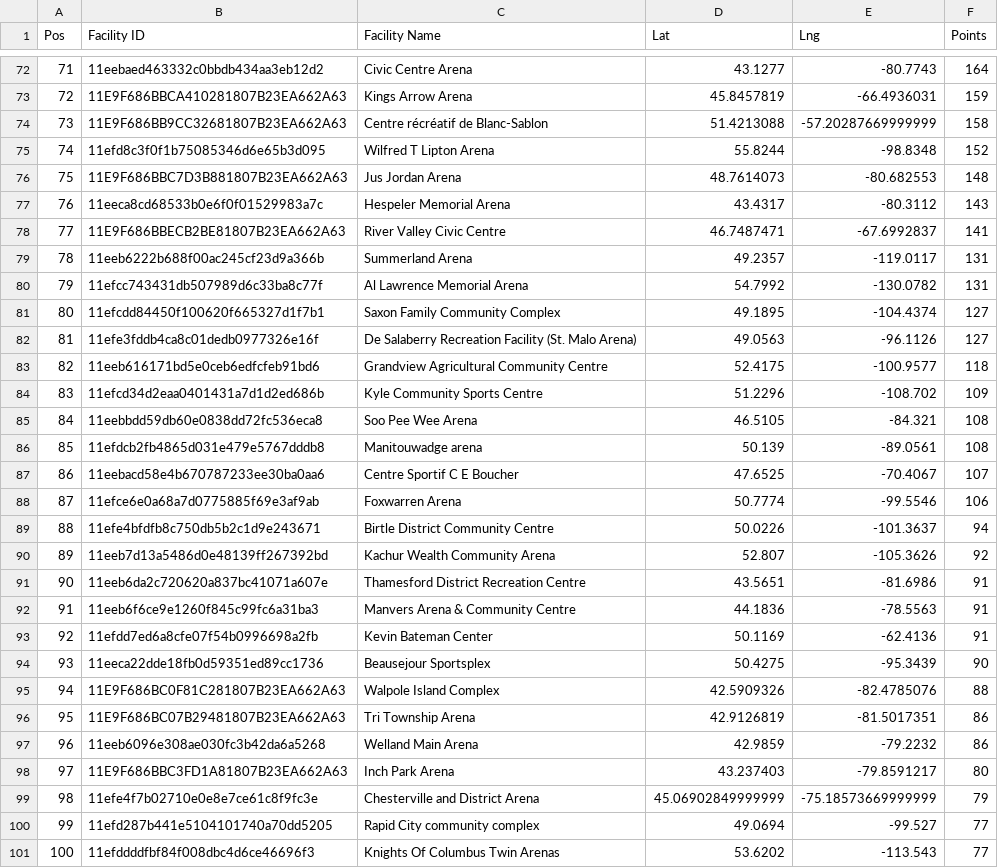
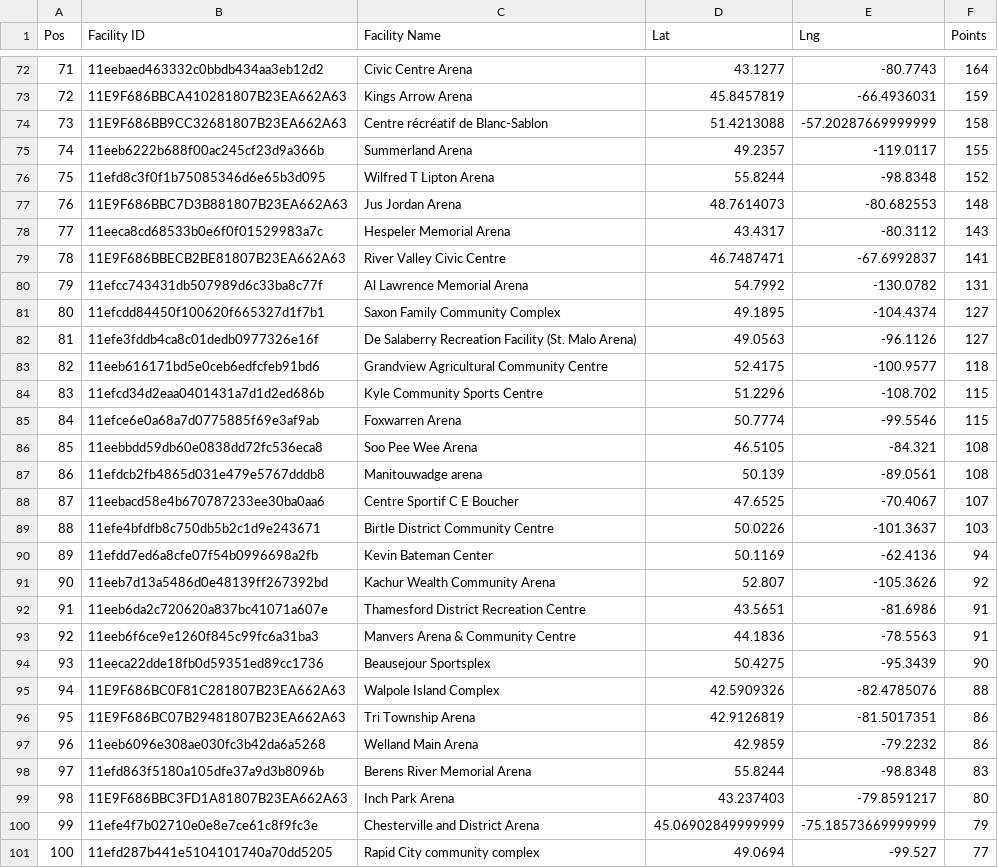
Before and after one commit to madgetr/hockeyville, a CSV file: data/kraft_facilities.csv, drawn as a sheet; only a part is shown, gaps mark what is left out; the shorter side is filled out with more unchanged rows; removed rows and columns are numbered as before the commit, all else as after; the diff covers the shown part only; the diff names each change by its address in the sheet, - before the commit and + after, or states it on an @@ line.

```diff
--- a/data/kraft_facilities.csv
+++ b/data/kraft_facilities.csv
@@ column A (Pos) renumbered between rows 60 and 206 @@
+row 75: 74 | 11eeb6222b688f00ac245cf23d9a366b | Summerland Arena | 49.2357 | -119.0117 | 155
-row 79: 78 | 11eeb6222b688f00ac245cf23d9a366b | Summerland Arena | 49.2357 | -119.0117 | 131
-F84 (Points): 109
+F84 (Points): 115
+row 85: 84 | 11efce6e0a68a7d0775885f69e3af9ab | Foxwarren Arena | 50.7774 | -99.5546 | 115
-row 88: 87 | 11efce6e0a68a7d0775885f69e3af9ab | Foxwarren Arena | 50.7774 | -99.5546 | 106
-F89 (Points): 94
+F89 (Points): 103
+row 90: 89 | 11efdd7ed6a8cfe07f54b0996698a2fb | Kevin Bateman Center | 50.1169 | -62.4136 | 94
-row 93: 92 | 11efdd7ed6a8cfe07f54b0996698a2fb | Kevin Bateman Center | 50.1169 | -62.4136 | 91
+row 98: 97 | 11efd863f5180a105dfe37a9d3b8096b | Berens River Memorial Arena | 55.8244 | -98.8348 | 83
```
Also changed, not shown: 5 added rows, 6 removed rows and 8 edited cells elsewhere in this file, data/authors.csv, data/kraft.csv, 4 other files.
